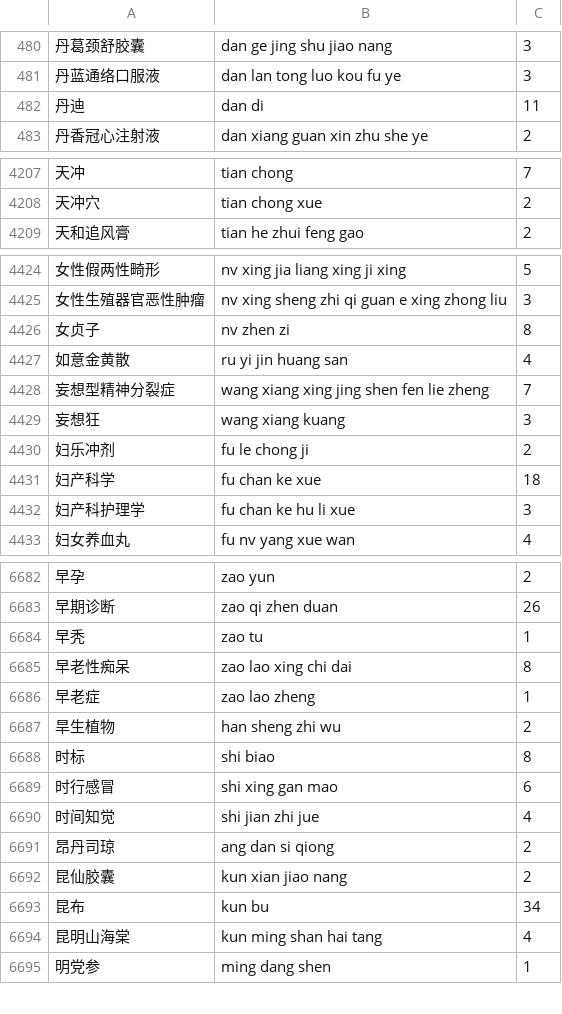
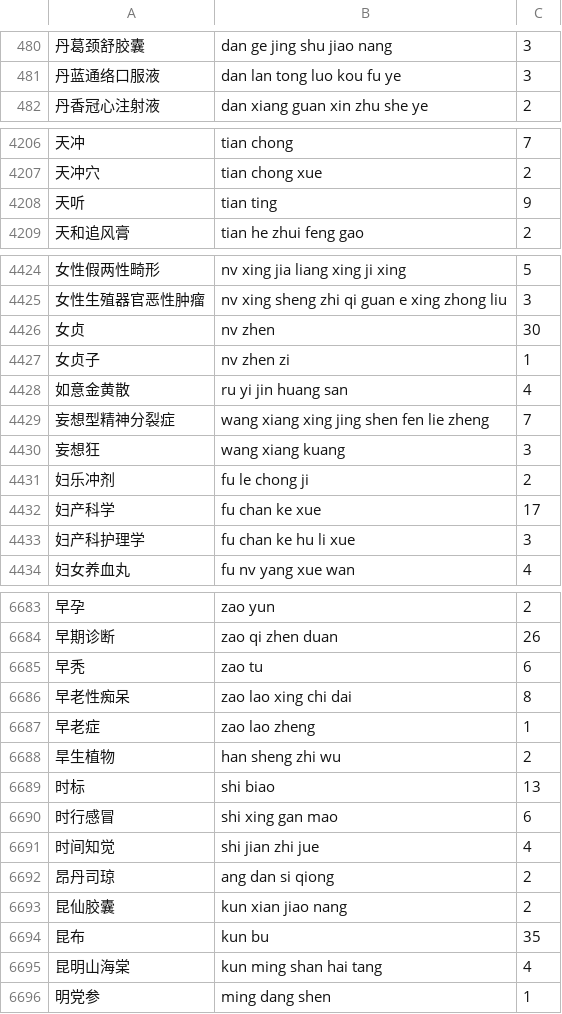
Before and after one commit to qingjian-team/qingjian, a TSV file: assets/lexicon/dicts/medicine.tsv, drawn as a sheet; only a part is shown, gaps mark what is left out; the diff covers the shown part only.

Commit message:
领域词：从输入日志人工挑 48 条（对齐 / 后端 / 词库 / 候选框 / 看看 / 再也）进基础词库，语言模型走短语同款合成计数
- assets/lexicon/domain_words.tsv：日志里选过 ≥ 2 次、词库与短语层都没有、公开语料里出现过的词；次数用语料次数，不到 20 的按 20，多音字拼音给全
- bigram --phrases 可重复给：领域词当 token 统计会吸走成分词的二元证据（词库 77 次 → 词 + 库 路径没了，整句出 助词哭），走合成路整句得分与原路径一样
- 回放 词 8064 → 8098、整句 2977 → 2983，整句评测集 37.6% 持平（字准确率 76.8 → 76.9）；同步 dict.tsv 与领域词库
- 记录：docs/notes/domain-words.md、QINGJIAN.md 4d

```diff
--- a/assets/lexicon/dicts/medicine.tsv
+++ b/assets/lexicon/dicts/medicine.tsv
@@ -481,3 +481,2 @@
 丹蓝通络口服液	dan lan tong luo kou fu ye	3
-丹迪	dan di	11
 丹香冠心注射液	dan xiang guan xin zhu she ye	2
@@ -4208,2 +4207,3 @@
 天冲穴	tian chong xue	2
+天听	tian ting	9
 天和追风膏	tian he zhui feng gao	2
@@ -4425,3 +4425,4 @@
 女性生殖器官恶性肿瘤	nv xing sheng zhi qi guan e xing zhong liu	3
-女贞子	nv zhen zi	8
+女贞	nv zhen	30
+女贞子	nv zhen zi	1
 如意金黄散	ru yi jin huang san	4
@@ -4430,3 +4431,3 @@
 妇乐冲剂	fu le chong ji	2
-妇产科学	fu chan ke xue	18
+妇产科学	fu chan ke xue	17
 妇产科护理学	fu chan ke hu li xue	3
@@ -6683,3 +6684,3 @@
 早期诊断	zao qi zhen duan	26
-早秃	zao tu	1
+早秃	zao tu	6
 早老性痴呆	zao lao xing chi dai	8
@@ -6687,3 +6688,3 @@
 旱生植物	han sheng zhi wu	2
-时标	shi biao	8
+时标	shi biao	13
 时行感冒	shi xing gan mao	6
@@ -6692,3 +6693,3 @@
 昆仙胶囊	kun xian jiao nang	2
-昆布	kun bu	34
+昆布	kun bu	35
 昆明山海棠	kun ming shan hai tang	4
```
Also changed, not shown: 2 added rows, 1 removed row and 131 edited cells elsewhere in this file, assets/lexicon/dicts/animals.tsv, assets/lexicon/dicts/finance.tsv, 19 other files.
